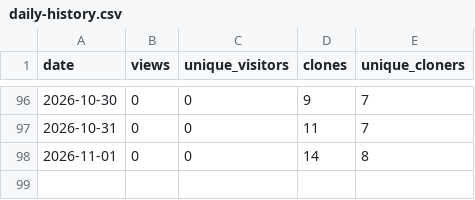
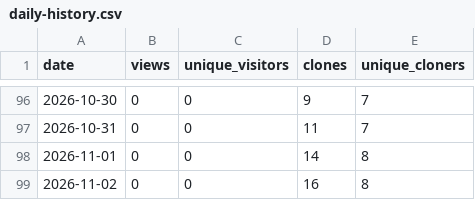
Before and after one commit to TemperalTemplar/floppy-project-interaction-system, a CSV file: analytics/github-traffic/daily-history.csv, drawn as a sheet; only a part is shown, gaps mark what is left out; the diff names each change by its address in the sheet, - before the commit and + after, or states it on an @@ line.

```diff
--- a/analytics/github-traffic/daily-history.csv
+++ b/analytics/github-traffic/daily-history.csv
+row 99: 2026-11-02 | 0 | 0 | 16 | 8
```
Also changed, not shown: analytics/github-traffic/rolling-summary-history.csv, 3 other files.
